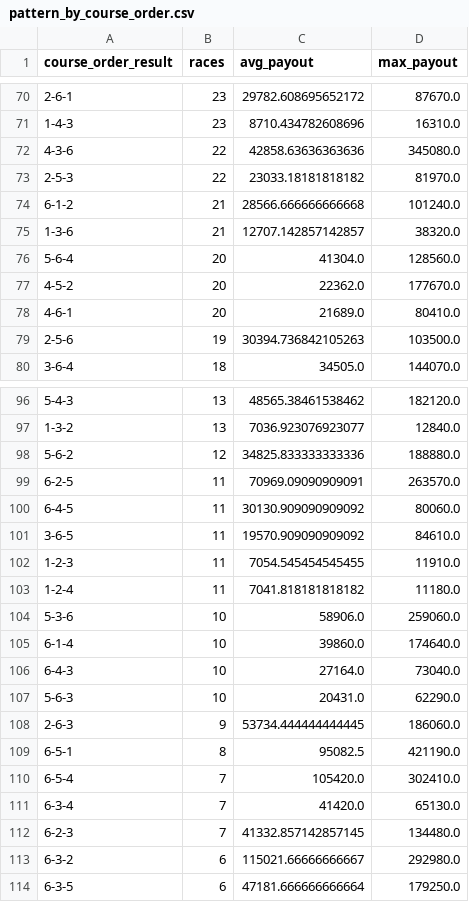
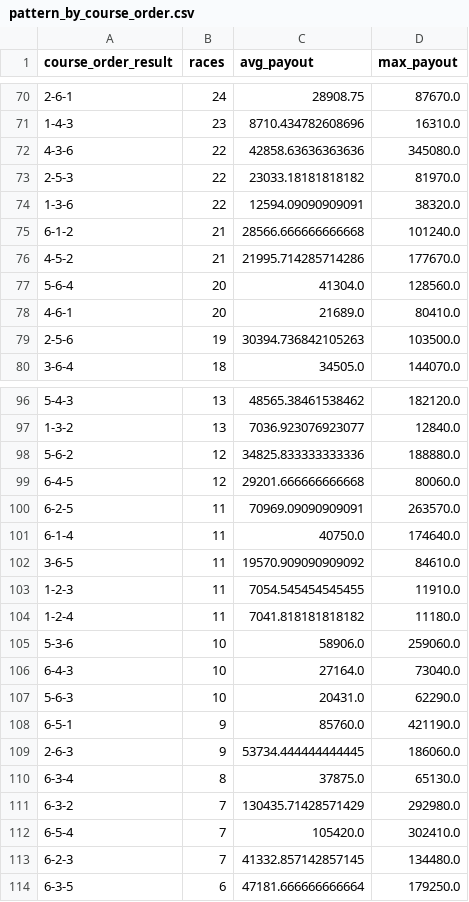
Before and after one commit to Patrickimamura/boatrace-analysis, a CSV file: output/pattern_by_course_order.csv, drawn as a sheet; only a part is shown, gaps mark what is left out; the diff covers the shown part only.

```diff
--- a/output/pattern_by_course_order.csv
+++ b/output/pattern_by_course_order.csv
@@ -70,2 +70,2 @@
-2-6-1,23,29782.608695652172,87670.0
+2-6-1,24,28908.75,87670.0
 1-4-3,23,8710.434782608696,16310.0
@@ -73,6 +73,6 @@
 2-5-3,22,23033.18181818182,81970.0
+1-3-6,22,12594.09090909091,38320.0
 6-1-2,21,28566.666666666668,101240.0
-1-3-6,21,12707.142857142857,38320.0
+4-5-2,21,21995.714285714286,177670.0
 5-6-4,20,41304.0,128560.0
-4-5-2,20,22362.0,177670.0
 4-6-1,20,21689.0,80410.0
@@ -98,4 +98,5 @@
 5-6-2,12,34825.833333333336,188880.0
+6-4-5,12,29201.666666666668,80060.0
 6-2-5,11,70969.09090909091,263570.0
-6-4-5,11,30130.909090909092,80060.0
+6-1-4,11,40750.0,174640.0
 3-6-5,11,19570.909090909092,84610.0
@@ -104,11 +105,10 @@
 5-3-6,10,58906.0,259060.0
-6-1-4,10,39860.0,174640.0
 6-4-3,10,27164.0,73040.0
 5-6-3,10,20431.0,62290.0
+6-5-1,9,85760.0,421190.0
 2-6-3,9,53734.444444444445,186060.0
-6-5-1,8,95082.5,421190.0
+6-3-4,8,37875.0,65130.0
+6-3-2,7,130435.71428571429,292980.0
 6-5-4,7,105420.0,302410.0
-6-3-4,7,41420.0,65130.0
 6-2-3,7,41332.857142857145,134480.0
-6-3-2,6,115021.66666666667,292980.0
 6-3-5,6,47181.666666666664,179250.0
```
Also changed, not shown: 14 added rows, 14 removed rows and 13 edited cells elsewhere in this file, output/pattern_by_boat_order.csv, output/stadium_high_payout_summary.csv, 8 other files.
